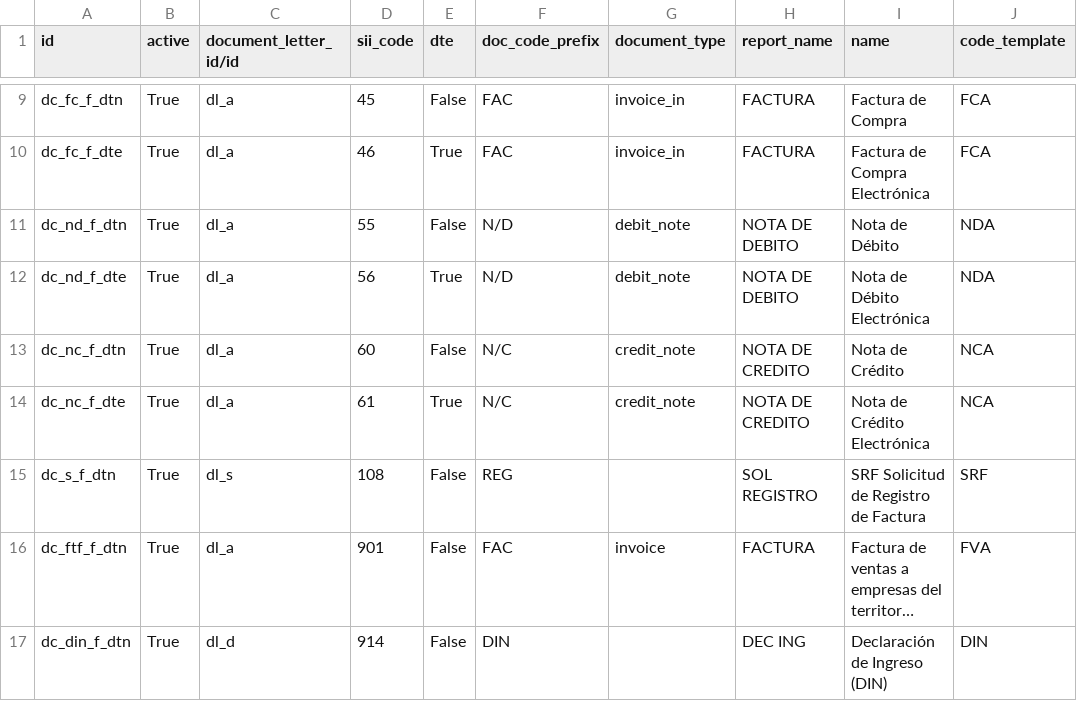
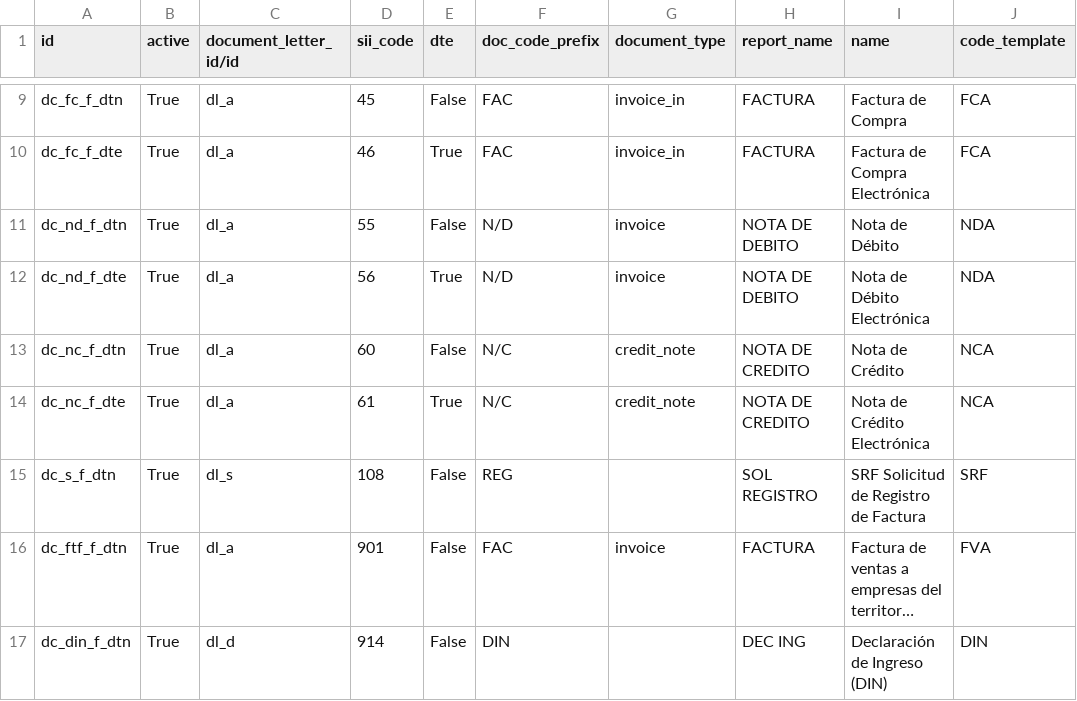
Before and after one commit to bmya/l10n-chile, a CSV file: l10n_cl_invoice/data/sii.document_class.csv, drawn as a sheet; only a part is shown, gaps mark what is left out; long unchanged cells end in ….

Commit message:
[FIX] para que cargue el codigo 14

```diff
--- a/l10n_cl_invoice/data/sii.document_class.csv
+++ b/l10n_cl_invoice/data/sii.document_class.csv
@@ -10,4 +10,4 @@ dc_fc_f_dtn,True,dl_a,45,False,FAC ,invoice_in,FACTURA ,Factura de Compra,FCA
 dc_fc_f_dte,True,dl_a,46,True,FAC ,invoice_in,FACTURA ,Factura de Compra Electrónica,FCA
-dc_nd_f_dtn,True,dl_a,55,False,N/D ,debit_note,NOTA DE DEBITO ,Nota de Débito,NDA
-dc_nd_f_dte,True,dl_a,56,True,N/D ,debit_note,NOTA DE DEBITO ,Nota de Débito Electrónica,NDA
+dc_nd_f_dtn,True,dl_a,55,False,N/D ,invoice,NOTA DE DEBITO ,Nota de Débito,NDA
+dc_nd_f_dte,True,dl_a,56,True,N/D ,invoice,NOTA DE DEBITO ,Nota de Débito Electrónica,NDA
 dc_nc_f_dtn,True,dl_a,60,False,N/C ,credit_note,NOTA DE CREDITO ,Nota de Crédito,NCA
```
